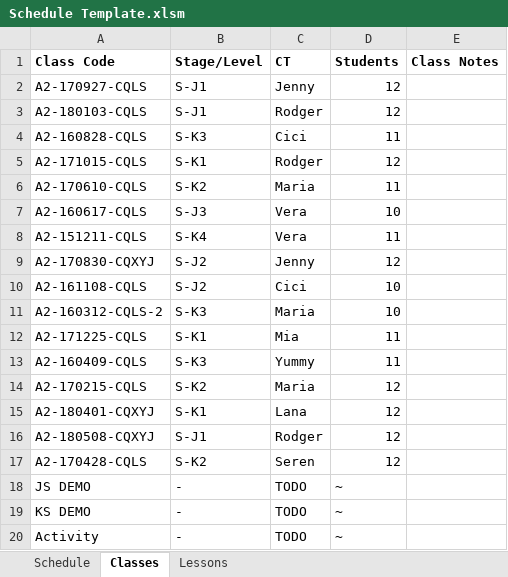
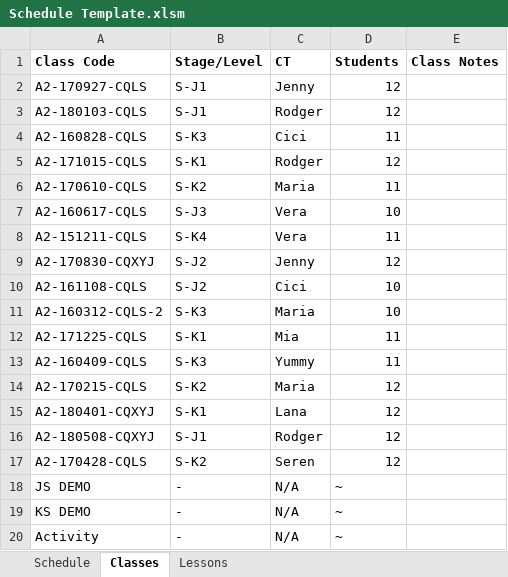
Before and after one commit to doylio/FLScheduleTool, an Excel workbook: Schedule Template.xlsm, sheet Classes, drawn as a sheet; values as stored, in another font and other column widths than the file's, no borders; 1 other sheet too large or unreadable and not compared; the diff names each change by its address in the sheet, - before the commit and + after, or states it on an @@ line.

```diff
--- a/Schedule Template.xlsm (sheet Classes)
+++ b/Schedule Template.xlsm (sheet Classes)
-C18:C20 (CT): TODO
+C18:C20 (CT): N/A
```
Also changed, not shown: sheet Lessons, 4 other files.
